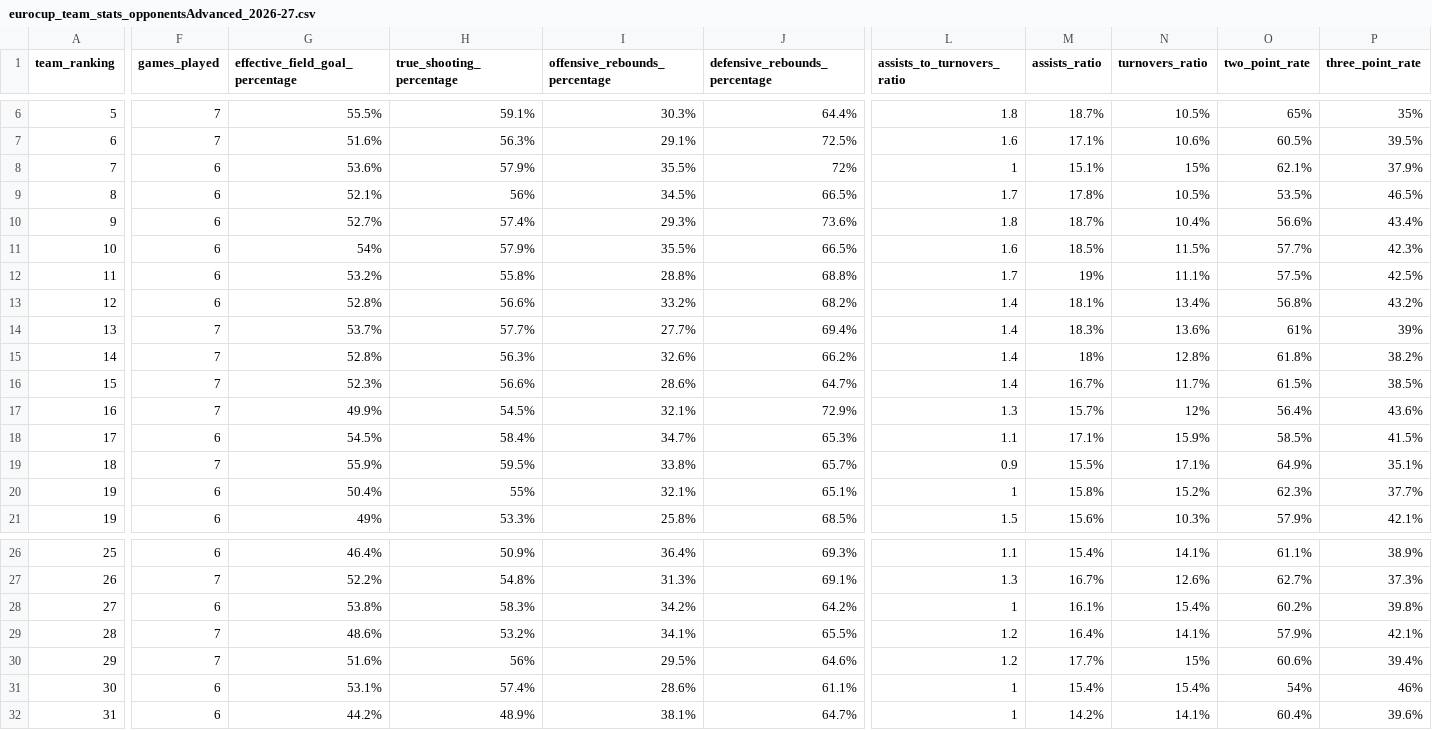
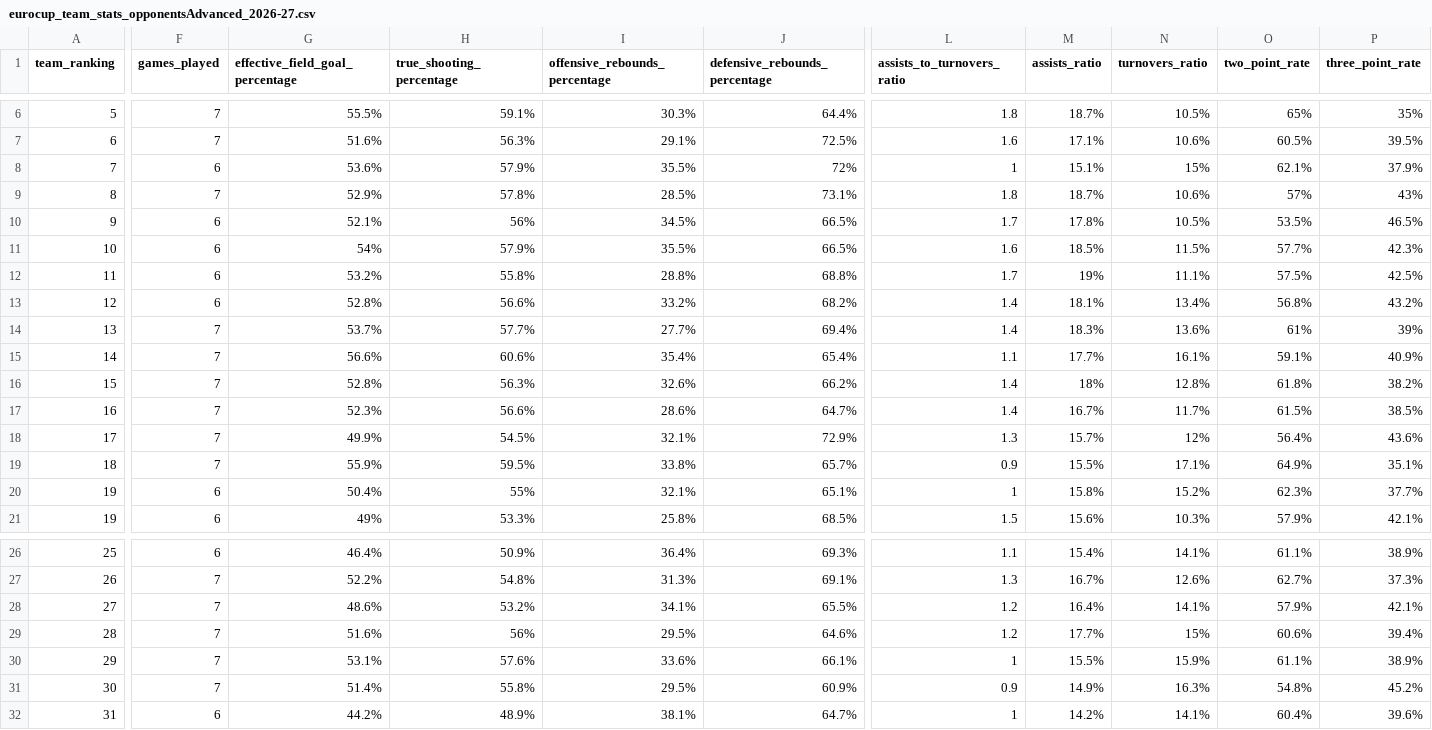
Before and after one commit to IvoVillanueva/EUROLIGAS, a CSV file: data/eurocup_team_stats_opponentsAdvanced_2026-27.csv, drawn as a sheet; only a part is shown, gaps mark what is left out; removed rows and columns are numbered as before the commit, all else as after; rows hold the shown columns only; the diff covers the shown part only; the diff names each change by its address in the sheet, - before the commit and + after, or states it on an @@ line.

```diff
--- a/data/eurocup_team_stats_opponentsAdvanced_2026-27.csv
+++ b/data/eurocup_team_stats_opponentsAdvanced_2026-27.csv
+row 9: 8 | 7 | 52.9% | 57.8% | 28.5% | 73.1% | 1.8 | 18.7% | 10.6% | 57% | 43%
-A10 (team_ranking): 8
+A10 (team_ranking): 9
-row 10: 9 | 6 | 52.7% | 57.4% | 29.3% | 73.6% | 1.8 | 18.7% | 10.4% | 56.6% | 43.4%
+row 15: 14 | 7 | 56.6% | 60.6% | 35.4% | 65.4% | 1.1 | 17.7% | 16.1% | 59.1% | 40.9%
-A16 (team_ranking): 14
+A16 (team_ranking): 15
-A17 (team_ranking): 15
+A17 (team_ranking): 16
-A18 (team_ranking): 16
+A18 (team_ranking): 17
-row 18: 17 | 6 | 54.5% | 58.4% | 34.7% | 65.3% | 1.1 | 17.1% | 15.9% | 58.5% | 41.5%
-row 28: 27 | 6 | 53.8% | 58.3% | 34.2% | 64.2% | 1 | 16.1% | 15.4% | 60.2% | 39.8%
-A28 (team_ranking): 28
+A28 (team_ranking): 27
-A29 (team_ranking): 29
+A29 (team_ranking): 28
+row 30: 29 | 7 | 53.1% | 57.6% | 33.6% | 66.1% | 1 | 15.5% | 15.9% | 61.1% | 38.9%
-F31 (games_played): 6
+F31 (games_played): 7
-G31 (effective_field_goal_percentage): 53.1%
+G31 (effective_field_goal_percentage): 51.4%
-H31 (true_shooting_percentage): 57.4%
+H31 (true_shooting_percentage): 55.8%
-I31 (offensive_rebounds_percentage): 28.6%
+I31 (offensive_rebounds_percentage): 29.5%
-J31 (defensive_rebounds_percentage): 61.1%
+J31 (defensive_rebounds_percentage): 60.9%
-L31 (assists_to_turnovers_ratio): 1
+L31 (assists_to_turnovers_ratio): 0.9
-M31 (assists_ratio): 15.4%
+M31 (assists_ratio): 14.9%
-N31 (turnovers_ratio): 15.4%
+N31 (turnovers_ratio): 16.3%
-O31 (two_point_rate): 54%
+O31 (two_point_rate): 54.8%
-P31 (three_point_rate): 46%
+P31 (three_point_rate): 45.2%
```
Also changed, not shown: 3 edited cells elsewhere in this file, data/eurocup_player_stats_advanced_2026-27.csv, data/eurocup_player_stats_misc_2026-27.csv, 11 other files.
